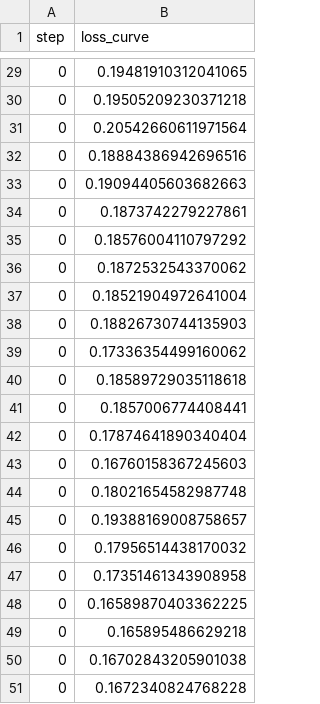
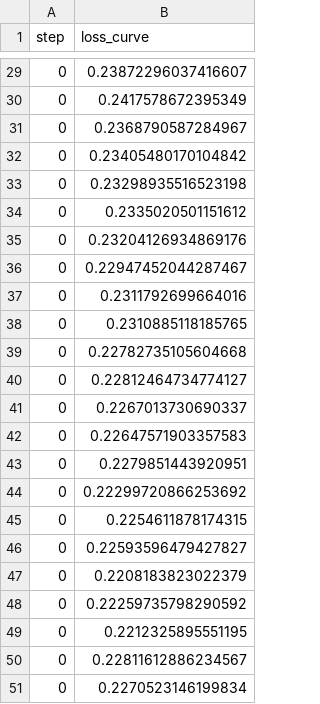
Before and after one commit to zeerafle/sitting-posture, a TSV file: dvclive/nn/plots/metrics/loss_curve.tsv, drawn as a sheet; only a part is shown, gaps mark what is left out; the diff covers the shown part only.

```diff
--- a/dvclive/nn/plots/metrics/loss_curve.tsv
+++ b/dvclive/nn/plots/metrics/loss_curve.tsv
@@ -29,23 +29,23 @@ step	loss_curve
-0	0.19481910312041065
-0	0.19505209230371218
-0	0.20542660611971564
-0	0.18884386942696516
-0	0.19094405603682663
-0	0.1873742279227861
-0	0.18576004110797292
-0	0.1872532543370062
-0	0.18521904972641004
-0	0.18826730744135903
-0	0.17336354499160062
-0	0.18589729035118618
-0	0.1857006774408441
-0	0.17874641890340404
-0	0.16760158367245603
-0	0.18021654582987748
-0	0.19388169008758657
-0	0.17956514438170032
-0	0.17351461343908958
-0	0.16589870403362225
-0	0.165895486629218
-0	0.16702843205901038
-0	0.1672340824768228
+0	0.23872296037416607
+0	0.2417578672395349
+0	0.2368790587284967
+0	0.23405480170104842
+0	0.23298935516523198
+0	0.2335020501151612
+0	0.23204126934869176
+0	0.22947452044287467
+0	0.2311792699664016
+0	0.2310885118185765
+0	0.22782735105604668
+0	0.22812464734774127
+0	0.2267013730690337
+0	0.22647571903357583
+0	0.2279851443920951
+0	0.22299720866253692
+0	0.2254611878174315
+0	0.22593596479427827
+0	0.2208183823022379
+0	0.22259735798290592
+0	0.2212325895551195
+0	0.22811612886234567
+0	0.2270523146199834
```
Also changed, not shown: 27 edited cells elsewhere in this file, 27 other files.
